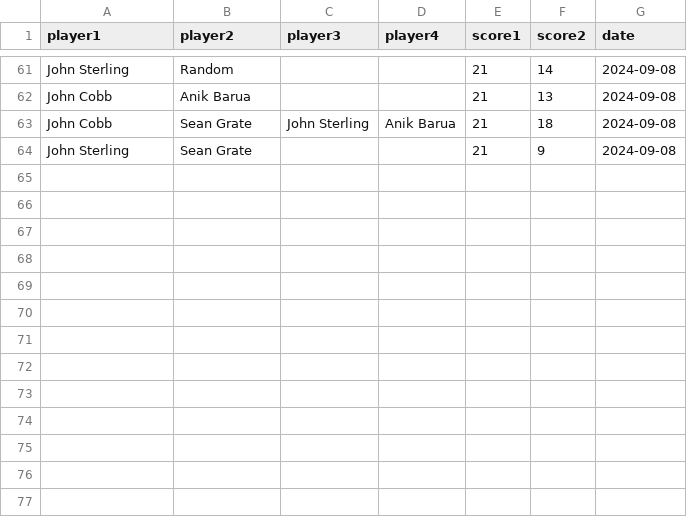
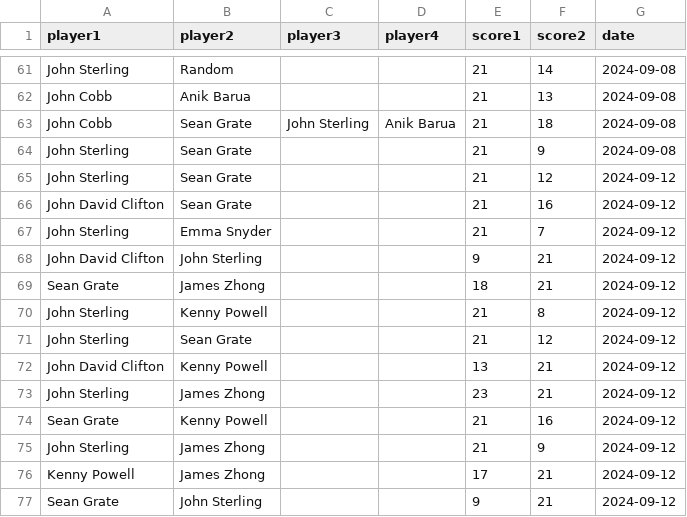
Before and after one commit to seangrate/seangrate.com, a CSV file: badminton/data/real.csv, drawn as a sheet; only a part is shown, gaps mark what is left out; the diff names each change by its address in the sheet, - before the commit and + after, or states it on an @@ line.

```diff
--- a/badminton/data/real.csv
+++ b/badminton/data/real.csv
+row 65: John Sterling | Sean Grate |  |  | 21 | 12 | 2024-09-12
+row 66: John David Clifton | Sean Grate |  |  | 21 | 16 | 2024-09-12
+row 67: John Sterling | Emma Snyder |  |  | 21 | 7 | 2024-09-12
+row 68: John David Clifton | John Sterling |  |  | 9 | 21 | 2024-09-12
+row 69: Sean Grate | James Zhong |  |  | 18 | 21 | 2024-09-12
+row 70: John Sterling | Kenny Powell |  |  | 21 | 8 | 2024-09-12
+row 71: John Sterling | Sean Grate |  |  | 21 | 12 | 2024-09-12
+row 72: John David Clifton | Kenny Powell |  |  | 13 | 21 | 2024-09-12
+row 73: John Sterling | James Zhong |  |  | 23 | 21 | 2024-09-12
+row 74: Sean Grate | Kenny Powell |  |  | 21 | 16 | 2024-09-12
+row 75: John Sterling | James Zhong |  |  | 21 | 9 | 2024-09-12
+row 76: Kenny Powell | James Zhong |  |  | 17 | 21 | 2024-09-12
+row 77: Sean Grate | John Sterling |  |  | 9 | 21 | 2024-09-12
```
Also changed, not shown: 1 other file.
